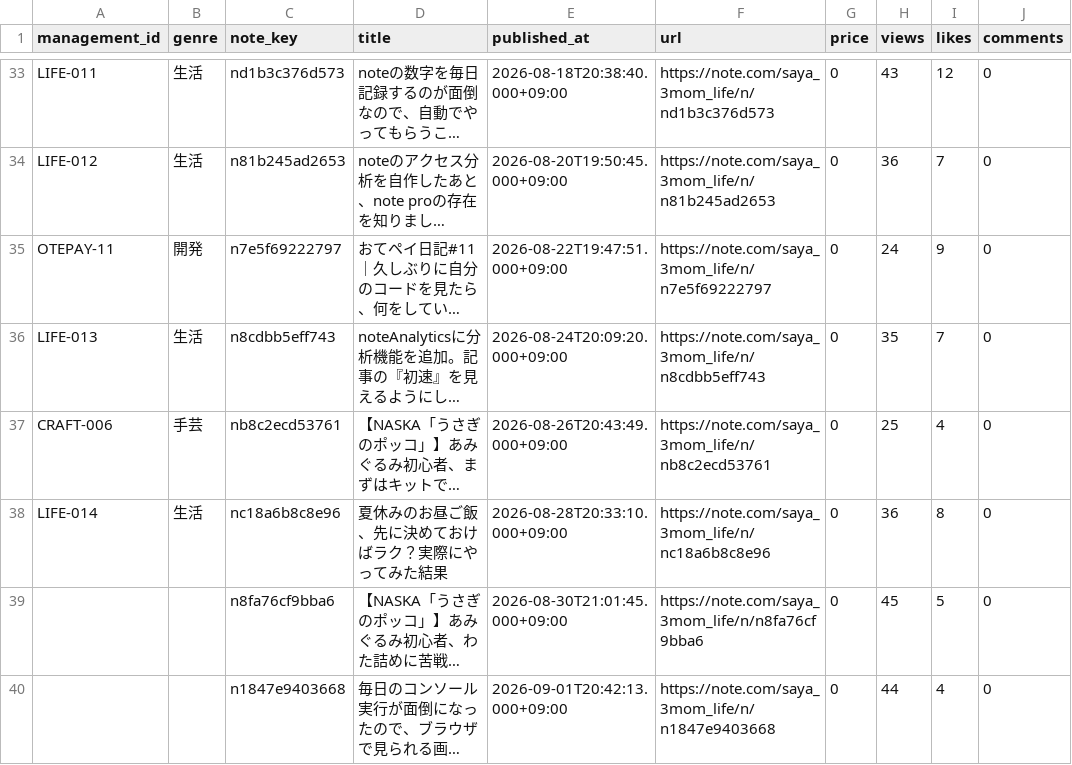
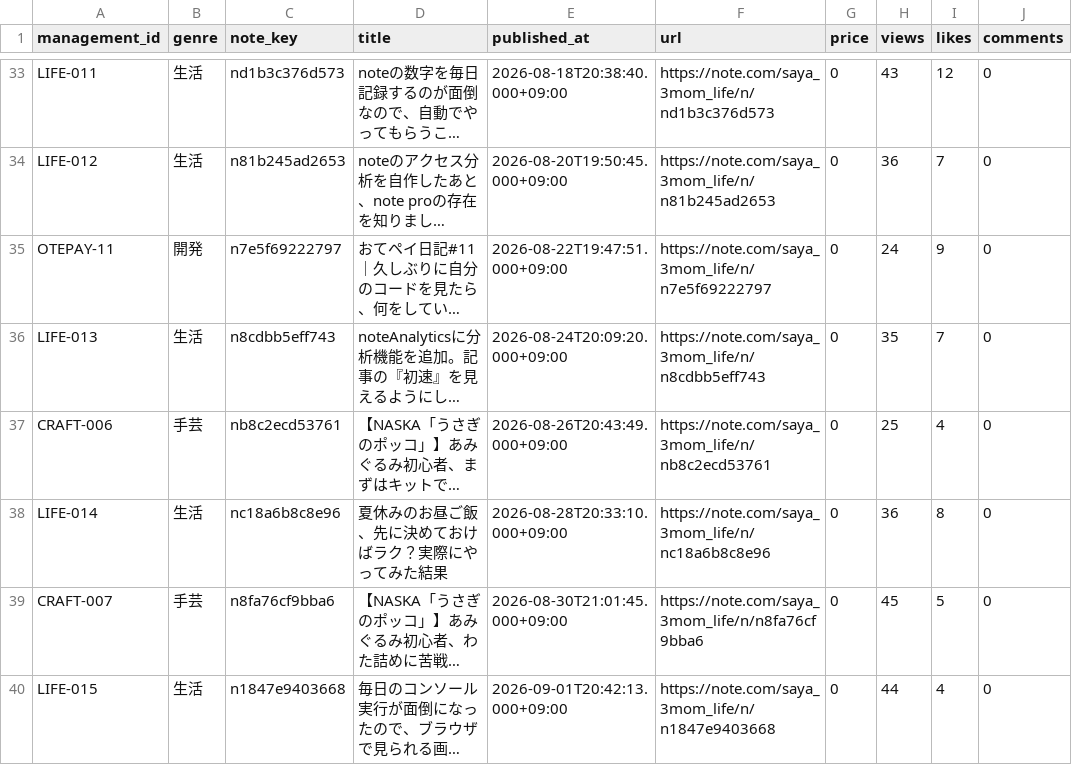
Before and after one commit to saya-3mom/note-analytics, a CSV file: articles.csv, drawn as a sheet; only a part is shown, gaps mark what is left out; long unchanged cells end in …; the diff names each change by its address in the sheet, - before the commit and + after, or states it on an @@ line.

Commit message:
記事管理ID記入

```diff
--- a/articles.csv
+++ b/articles.csv
-A39 (management_id): (empty)
+A39 (management_id): CRAFT-007
-B39 (genre): (empty)
+B39 (genre): 手芸
-A40 (management_id): (empty)
+A40 (management_id): LIFE-015
-B40 (genre): (empty)
+B40 (genre): 生活
```
